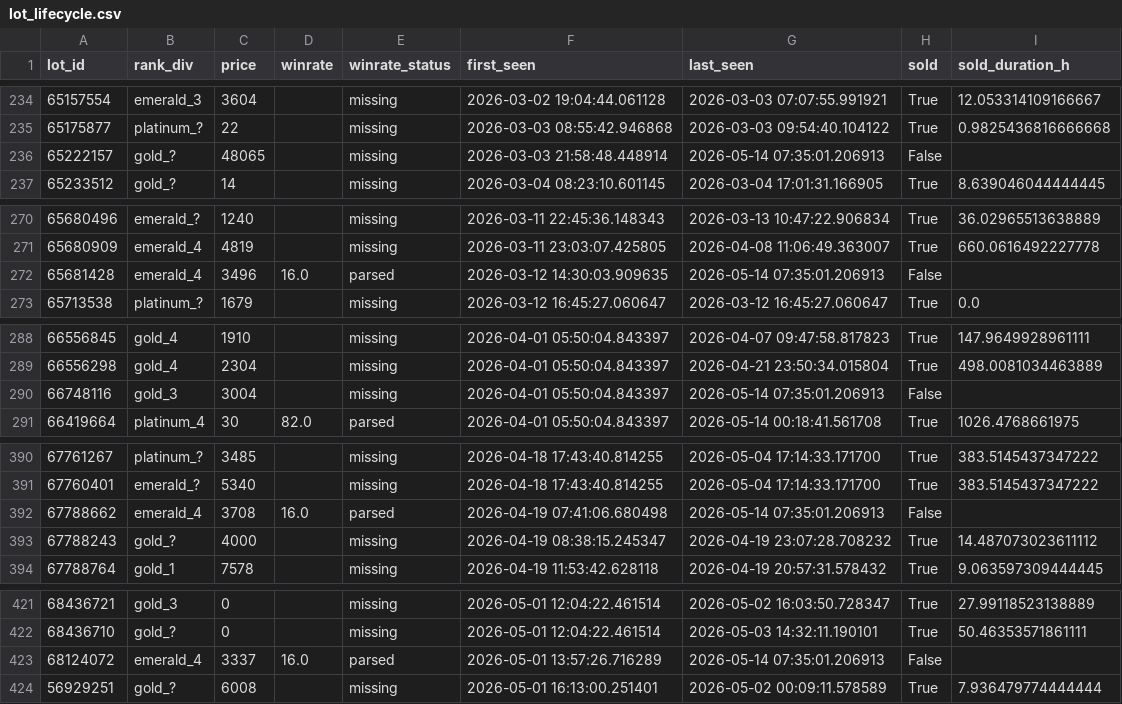
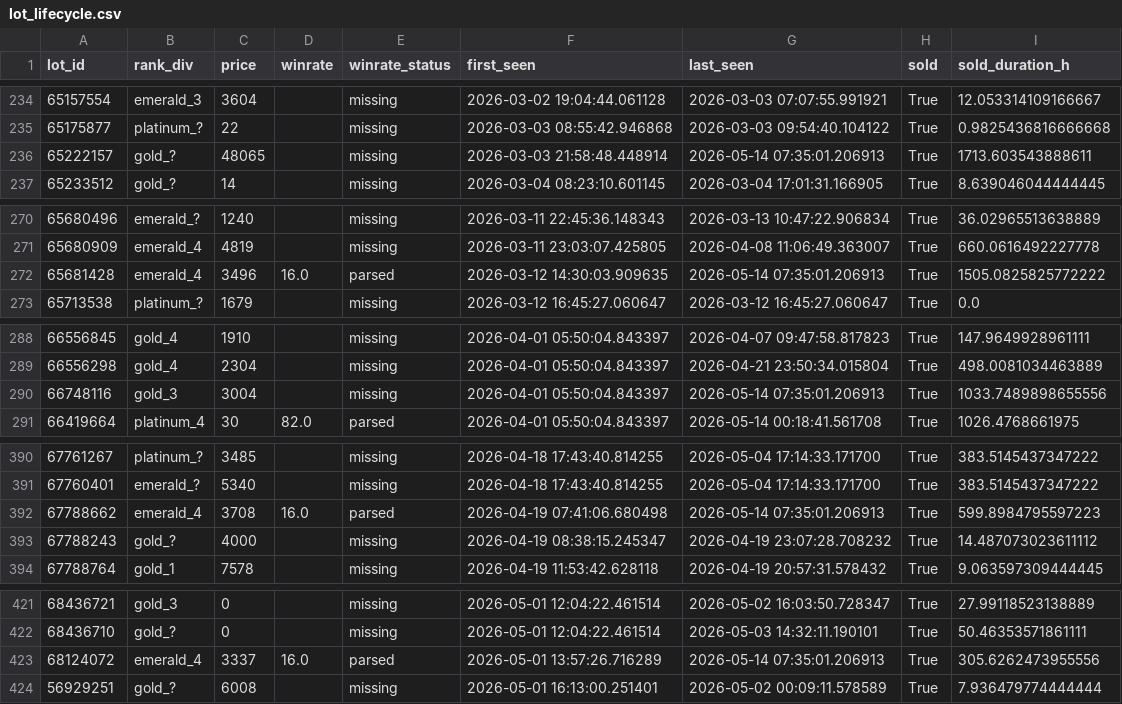
Before and after one commit to bel1k66/funpay-tracker, a CSV file: lot_lifecycle.csv, drawn as a sheet; only a part is shown, gaps mark what is left out; the diff covers the shown part only.

```diff
--- a/lot_lifecycle.csv
+++ b/lot_lifecycle.csv
@@ -235,3 +235,3 @@ lot_id,rank_div,price,winrate,winrate_status,first_seen,last_seen,sold,sold_dura
 65175877,platinum_?,22,,missing,2026-03-03 08:55:42.946868,2026-03-03 09:54:40.104122,True,0.9825436816666668
-65222157,gold_?,48065,,missing,2026-03-03 21:58:48.448914,2026-05-14 07:35:01.206913,False,
+65222157,gold_?,48065,,missing,2026-03-03 21:58:48.448914,2026-05-14 07:35:01.206913,True,1713.603543888611
 65233512,gold_?,14,,missing,2026-03-04 08:23:10.601145,2026-03-04 17:01:31.166905,True,8.639046044444445
@@ -271,3 +271,3 @@ lot_id,rank_div,price,winrate,winrate_status,first_seen,last_seen,sold,sold_dura
 65680909,emerald_4,4819,,missing,2026-03-11 23:03:07.425805,2026-04-08 11:06:49.363007,True,660.0616492227778
-65681428,emerald_4,3496,16.0,parsed,2026-03-12 14:30:03.909635,2026-05-14 07:35:01.206913,False,
+65681428,emerald_4,3496,16.0,parsed,2026-03-12 14:30:03.909635,2026-05-14 07:35:01.206913,True,1505.0825825772222
 65713538,platinum_?,1679,,missing,2026-03-12 16:45:27.060647,2026-03-12 16:45:27.060647,True,0.0
@@ -289,3 +289,3 @@ lot_id,rank_div,price,winrate,winrate_status,first_seen,last_seen,sold,sold_dura
 66556298,gold_4,2304,,missing,2026-04-01 05:50:04.843397,2026-04-21 23:50:34.015804,True,498.0081034463889
-66748116,gold_3,3004,,missing,2026-04-01 05:50:04.843397,2026-05-14 07:35:01.206913,False,
+66748116,gold_3,3004,,missing,2026-04-01 05:50:04.843397,2026-05-14 07:35:01.206913,True,1033.7489898655556
 66419664,platinum_4,30,82.0,parsed,2026-04-01 05:50:04.843397,2026-05-14 00:18:41.561708,True,1026.4768661975
@@ -391,3 +391,3 @@ lot_id,rank_div,price,winrate,winrate_status,first_seen,last_seen,sold,sold_dura
 67760401,emerald_?,5340,,missing,2026-04-18 17:43:40.814255,2026-05-04 17:14:33.171700,True,383.5145437347222
-67788662,emerald_4,3708,16.0,parsed,2026-04-19 07:41:06.680498,2026-05-14 07:35:01.206913,False,
+67788662,emerald_4,3708,16.0,parsed,2026-04-19 07:41:06.680498,2026-05-14 07:35:01.206913,True,599.8984795597223
 67788243,gold_?,4000,,missing,2026-04-19 08:38:15.245347,2026-04-19 23:07:28.708232,True,14.487073023611112
@@ -422,3 +422,3 @@ lot_id,rank_div,price,winrate,winrate_status,first_seen,last_seen,sold,sold_dura
 68436710,gold_?,0,,missing,2026-05-01 12:04:22.461514,2026-05-03 14:32:11.190101,True,50.46353571861111
-68124072,emerald_4,3337,16.0,parsed,2026-05-01 13:57:26.716289,2026-05-14 07:35:01.206913,False,
+68124072,emerald_4,3337,16.0,parsed,2026-05-01 13:57:26.716289,2026-05-14 07:35:01.206913,True,305.6262473955556
 56929251,gold_?,6008,,missing,2026-05-01 16:13:00.251401,2026-05-02 00:09:11.578589,True,7.936479774444444
```
Also changed, not shown: 1 added row and 31 edited cells elsewhere in this file.
